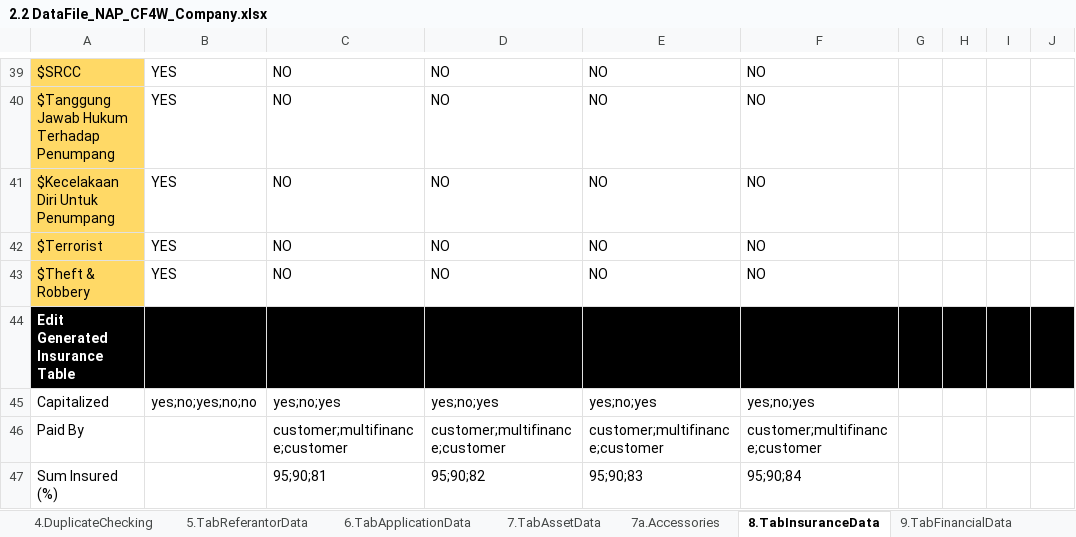
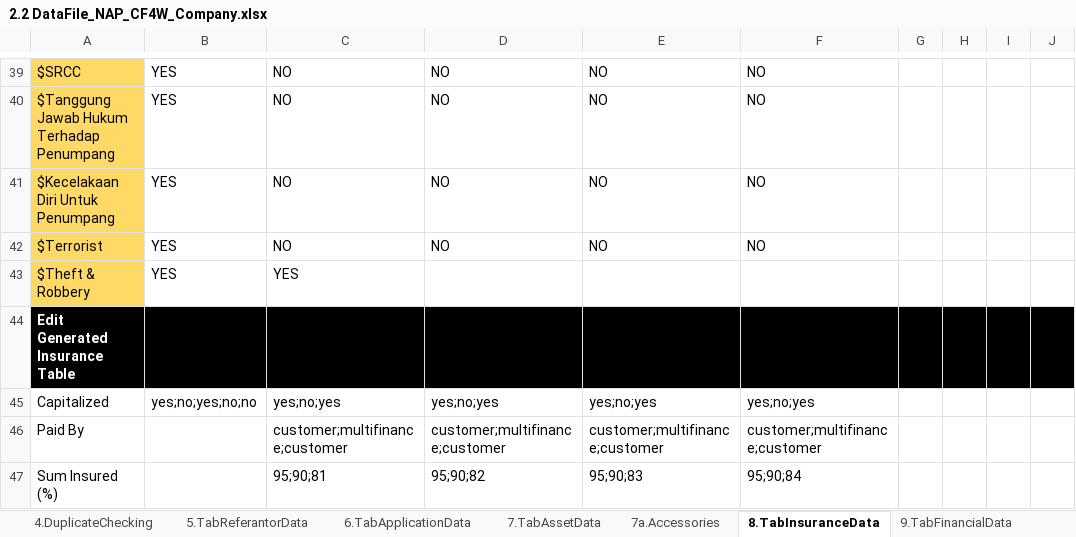
Before and after one commit to qcadins/DemoWorkflow, an Excel workbook: Excel/2.2 DataFile_NAP_CF4W_Company.xlsx, sheet 8.TabInsuranceData, drawn as a sheet; only a part is shown, gaps mark what is left out; values as stored, in another font and other column widths than the file's, no borders; conditional formats not drawn; the diff covers the shown part only; the diff names each change by its address in the sheet, - before the commit and + after, or states it on an @@ line.

```diff
--- a/Excel/2.2 DataFile_NAP_CF4W_Company.xlsx (sheet 8.TabInsuranceData)
+++ b/Excel/2.2 DataFile_NAP_CF4W_Company.xlsx (sheet 8.TabInsuranceData)
-C43: NO
+C43: YES
-D43: NO
+D43: (empty)
-E43: NO
+E43: (empty)
-F43: NO
+F43: (empty)
```
Also changed, not shown: 1 added row, 1 removed row and 8 edited cells elsewhere in this sheet, sheet 1.TabCustomerMainData, sheet 9.TabFinancialData, sheet 7a.Accessories, sheet 4.DuplicateChecking, formulas that keep their value, 12 other files.
